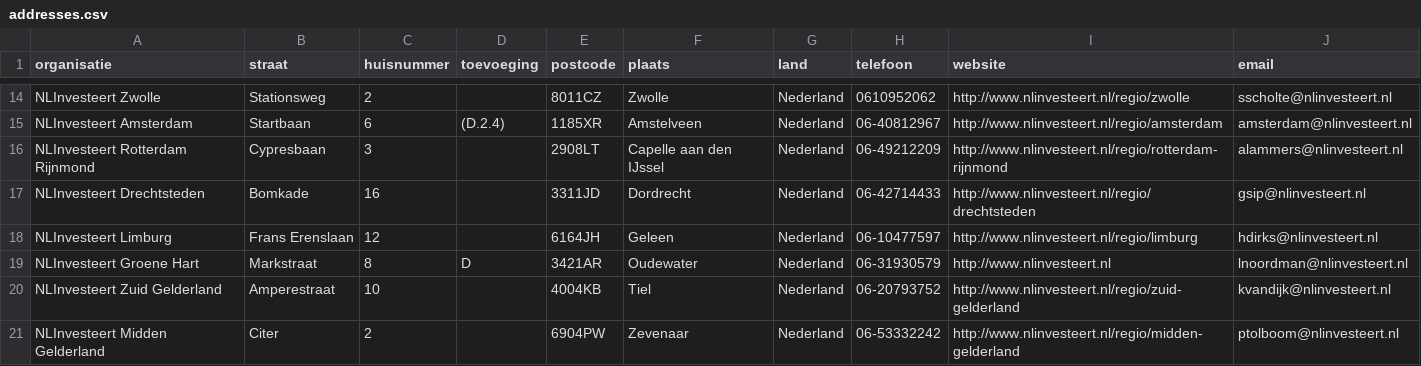
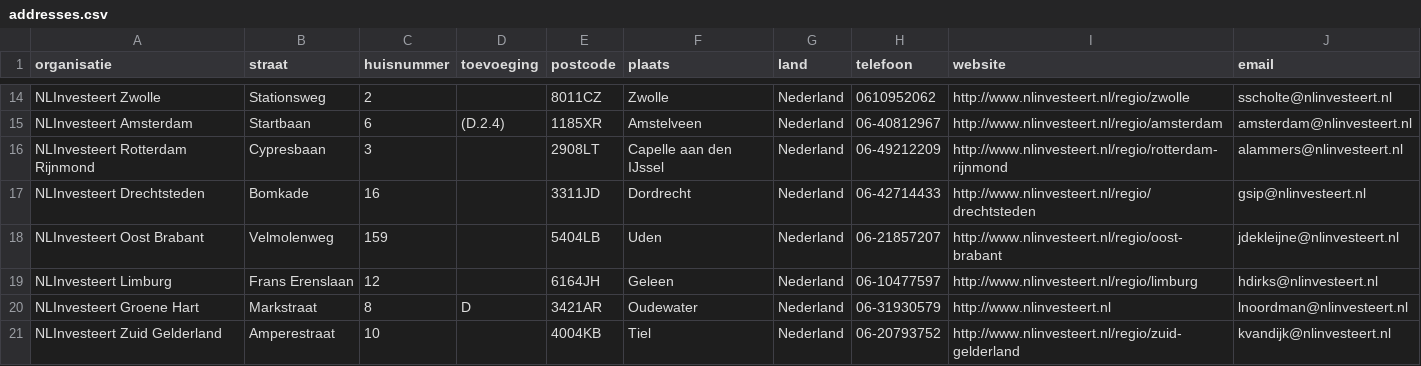
Before and after one commit to Stichting-MKB-Financiering/update-advisors, a CSV file: addresses.csv, drawn as a sheet; only a part is shown, gaps mark what is left out; the shorter side is filled out with more unchanged rows.

```diff
--- a/addresses.csv
+++ b/addresses.csv
@@ -17,2 +17,3 @@
 "NLInvesteert Drechtsteden", "Bomkade", "16", , "3311JD", "Dordrecht", "Nederland", "06-42714433", "http://www.nlinvesteert.nl/regio/drechtsteden", "gsip@nlinvesteert.nl"
+"NLInvesteert Oost Brabant", "Velmolenweg", "159", , "5404LB", "Uden", "Nederland", "06-21857207", "http://www.nlinvesteert.nl/regio/oost-brabant", "jdekleijne@nlinvesteert.nl"
 "NLInvesteert Limburg", "Frans Erenslaan", "12", , "6164JH", "Geleen", "Nederland", "06-10477597", "http://www.nlinvesteert.nl/regio/limburg", "hdirks@nlinvesteert.nl"
```
Also changed, not shown: 1 other file.
